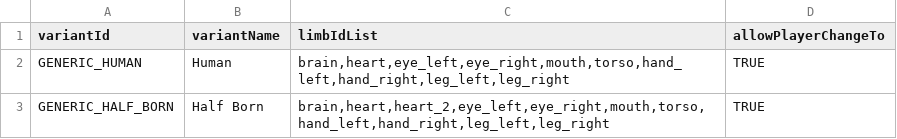
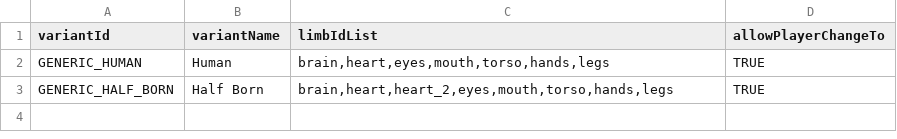
Before and after one commit to CosmicFishi/Bionic-Alteration, a CSV file: data/bionic/variant_data.csv, drawn as a sheet.

```diff
--- a/data/bionic/variant_data.csv
+++ b/data/bionic/variant_data.csv
@@ -1,3 +1,3 @@
 variantId,variantName,limbIdList,allowPlayerChangeTo
-GENERIC_HUMAN,Human,"brain,heart,eye_left,eye_right,mouth,torso,hand_left,hand_right,leg_left,leg_right",TRUE
-GENERIC_HALF_BORN,Half Born,"brain,heart,heart_2,eye_left,eye_right,mouth,torso,hand_left,hand_right,leg_left,leg_right",TRUE
+GENERIC_HUMAN,Human,"brain,heart,eyes,mouth,torso,hands,legs",TRUE
+GENERIC_HALF_BORN,Half Born,"brain,heart,heart_2,eyes,mouth,torso,hands,legs",TRUE
```
Also changed, not shown: data/bionic/limb_data.csv, 5 other files.
